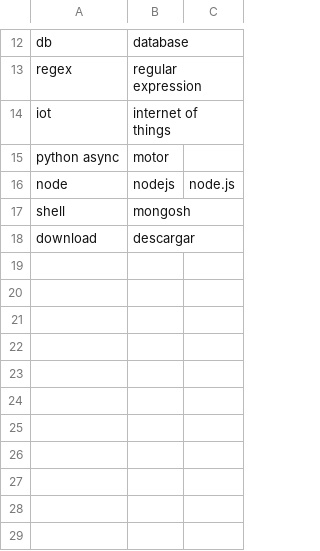
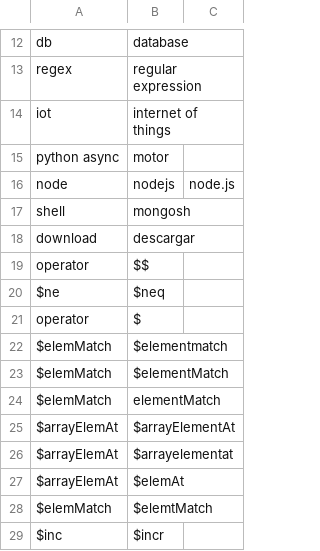
Before and after one commit to mongodb/docs-search-transport, a CSV file: resources/synonyms.csv, drawn as a sheet; only a part is shown, gaps mark what is left out; the diff names each change by its address in the sheet, - before the commit and + after, or states it on an @@ line.

Commit message:
synonyms for searches with no results

```diff
--- a/resources/synonyms.csv
+++ b/resources/synonyms.csv
+row 19: operator | $$
+row 20: $ne | $neq
+row 21: operator | $
+row 22: $elemMatch | $elementmatch
+row 23: $elemMatch | $elementMatch
+row 24: $elemMatch | elementMatch
+row 25: $arrayElemAt | $arrayElementAt
+row 26: $arrayElemAt | $arrayelementat
+row 27: $arrayElemAt | $elemAt
+row 28: $elemMatch | $elemtMatch
+row 29: $inc | $incr
```
